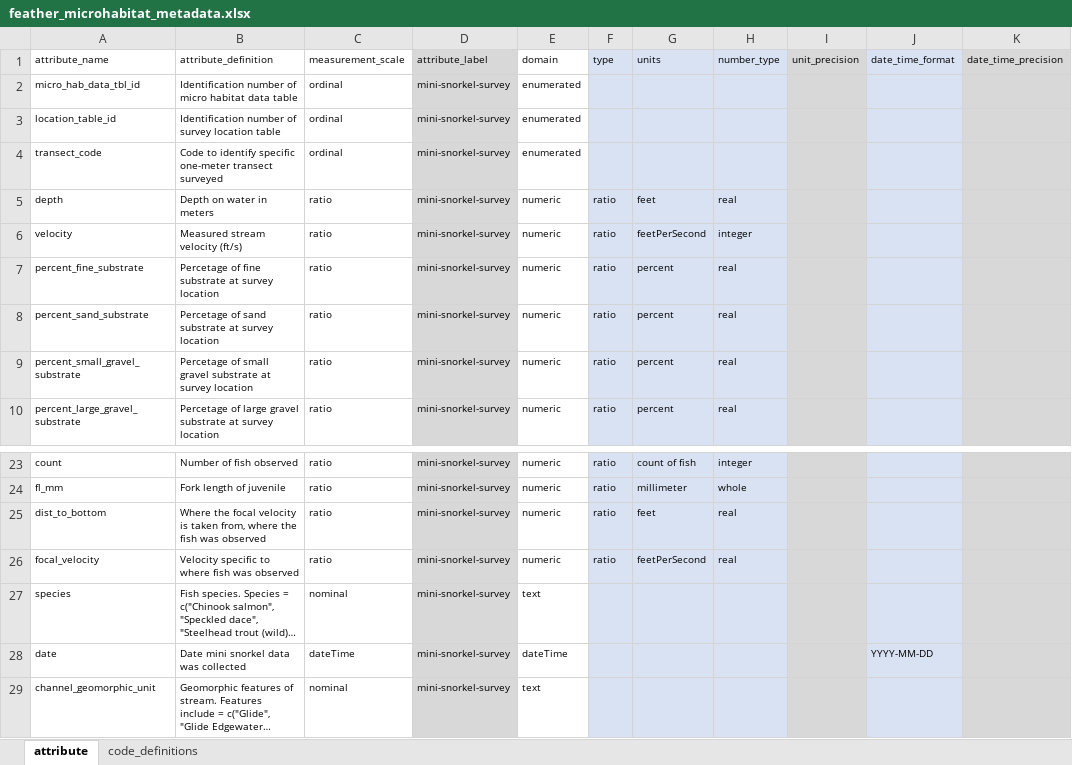
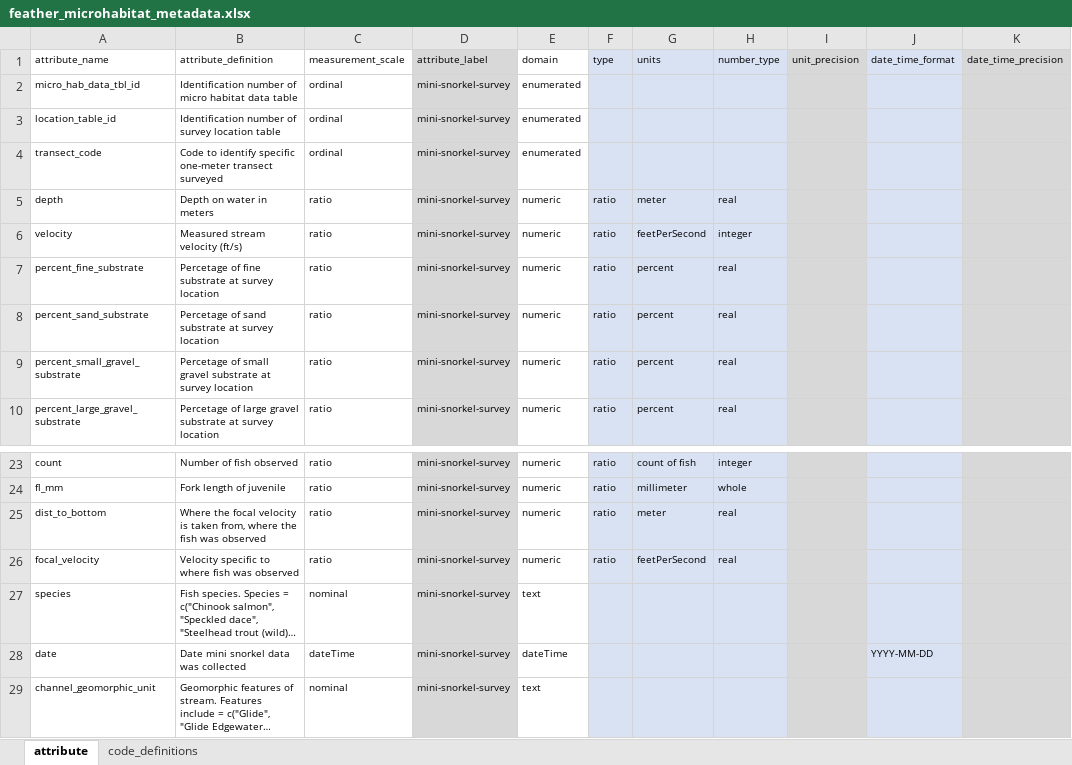
Before and after one commit to FlowWest/feather-mini-snorkel, an Excel workbook: data-raw/metadata/feather_microhabitat_metadata.xlsx, sheet attribute, drawn as a sheet; only a part is shown, gaps mark what is left out; long unchanged cells end in …; values as stored, in another font and other column widths than the file's, no borders; the diff names each change by its address in the sheet, - before the commit and + after, or states it on an @@ line.

Commit message:
fixes metadata error, adds more custom units

```diff
--- a/data-raw/metadata/feather_microhabitat_metadata.xlsx (sheet attribute)
+++ b/data-raw/metadata/feather_microhabitat_metadata.xlsx (sheet attribute)
-G5 (units): feet
+G5 (units): meter
-G25 (units): feet
+G25 (units): meter
```
Also changed, not shown: 1 other file.
